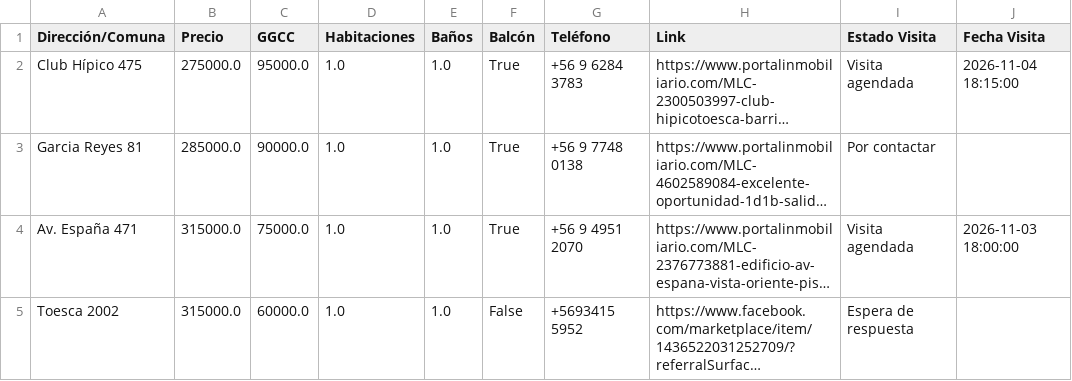
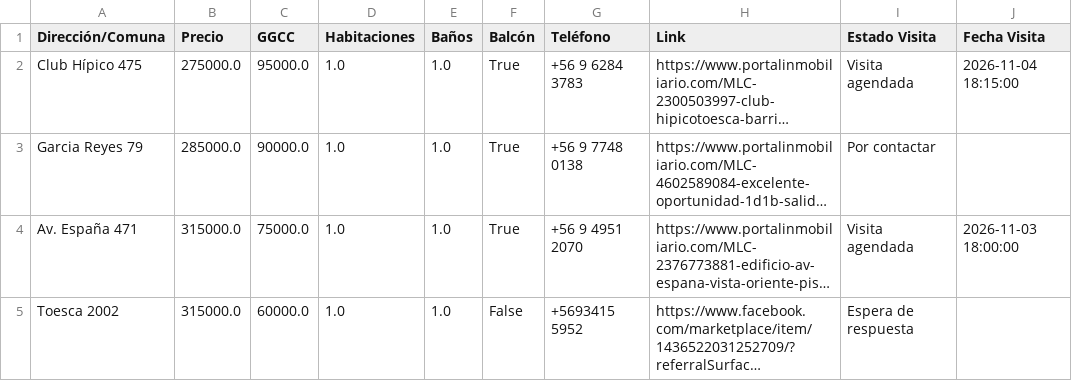
Before and after one commit to epradenasf/buscador-arriendos, a CSV file: registro_departamentos.csv, drawn as a sheet; only a part is shown; long unchanged cells end in …; the diff names each change by its address in the sheet, - before the commit and + after, or states it on an @@ line.

Commit message:
Actualización automática de arriendos desde Streamlit

```diff
--- a/registro_departamentos.csv
+++ b/registro_departamentos.csv
-A3 (Dirección/Comuna): Garcia Reyes 81
+A3 (Dirección/Comuna): Garcia Reyes 79
```
